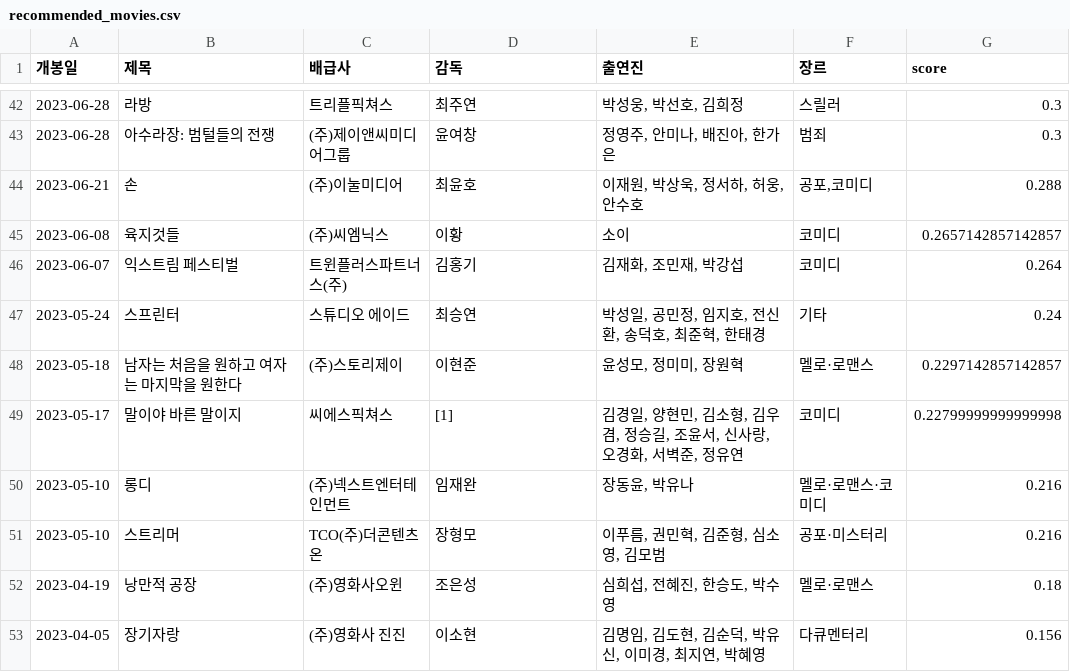
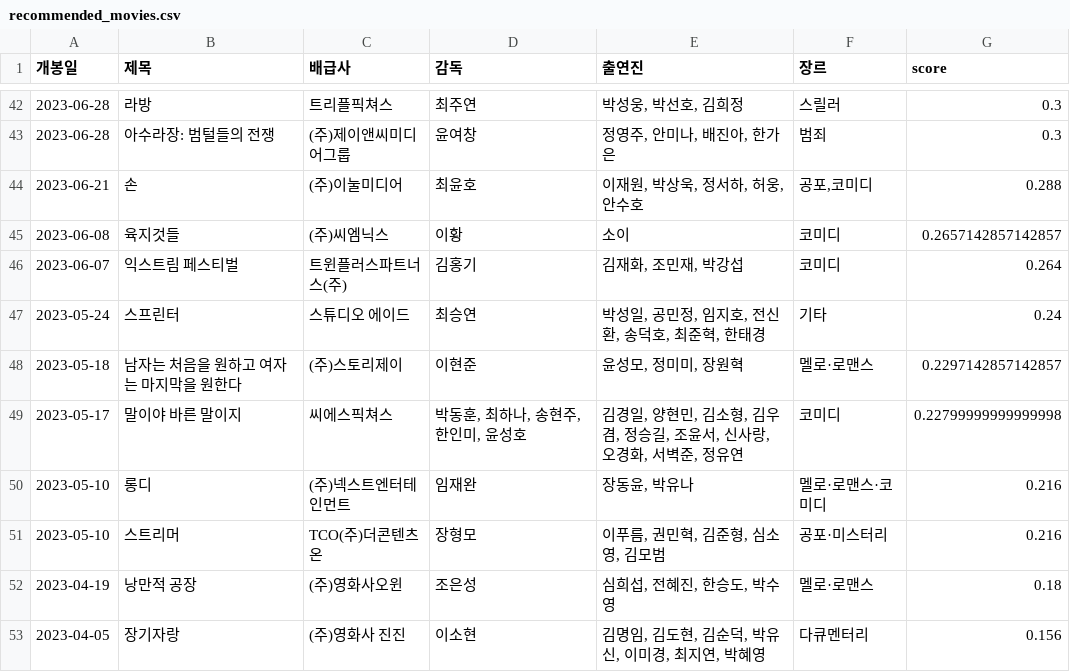
Before and after one commit to andrewjung374/ia-codyssey, a CSV file: step01-pb01/recommended_movies.csv, drawn as a sheet; only a part is shown, gaps mark what is left out.

```diff
--- a/step01-pb01/recommended_movies.csv
+++ b/step01-pb01/recommended_movies.csv
@@ -48,3 +48,3 @@
 2023-05-18,남자는 처음을 원하고 여자는 마지막을 원한다,(주)스토리제이,이현준,"윤성모, 정미미, 장원혁",멜로·로맨스,0.2297142857142857
-2023-05-17,말이야 바른 말이지,씨에스픽쳐스,[1],"김경일, 양현민, 김소형, 김우겸, 정승길, 조윤서, 신사랑, 오경화, 서벽준, 정유연",코미디,0.22799999999999998
+2023-05-17,말이야 바른 말이지,씨에스픽쳐스,"박동훈, 최하나, 송현주, 한인미, 윤성호","김경일, 양현민, 김소형, 김우겸, 정승길, 조윤서, 신사랑, 오경화, 서벽준, 정유연",코미디,0.22799999999999998
 2023-05-10,롱디,(주)넥스트엔터테인먼트,임재완,"장동윤, 박유나",멜로·로맨스·코미디,0.216
```
Also changed, not shown: 2 other files.
